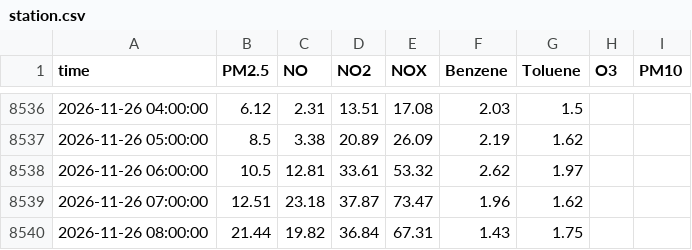
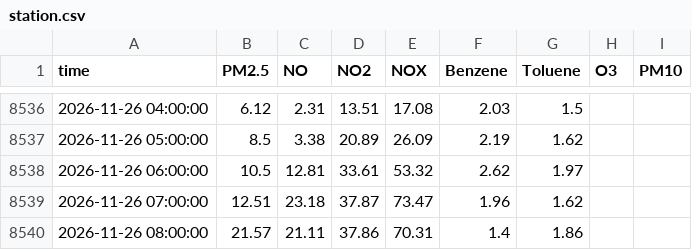
Before and after one commit to Yonifal/shoham-air, a CSV file: data/station.csv, drawn as a sheet; only a part is shown, gaps mark what is left out.

```diff
--- a/data/station.csv
+++ b/data/station.csv
@@ -8539,2 +8539,2 @@ time,PM2.5,NO,NO2,NOX,Benzene,Toluene,O3,PM10
 2026-11-26 07:00:00,12.51,23.18,37.87,73.47,1.96,1.62,,
-2026-11-26 08:00:00,21.44,19.82,36.84,67.31,1.43,1.75,,
+2026-11-26 08:00:00,21.57,21.11,37.86,70.31,1.4,1.86,,
```
Also changed, not shown: 2 other files.
